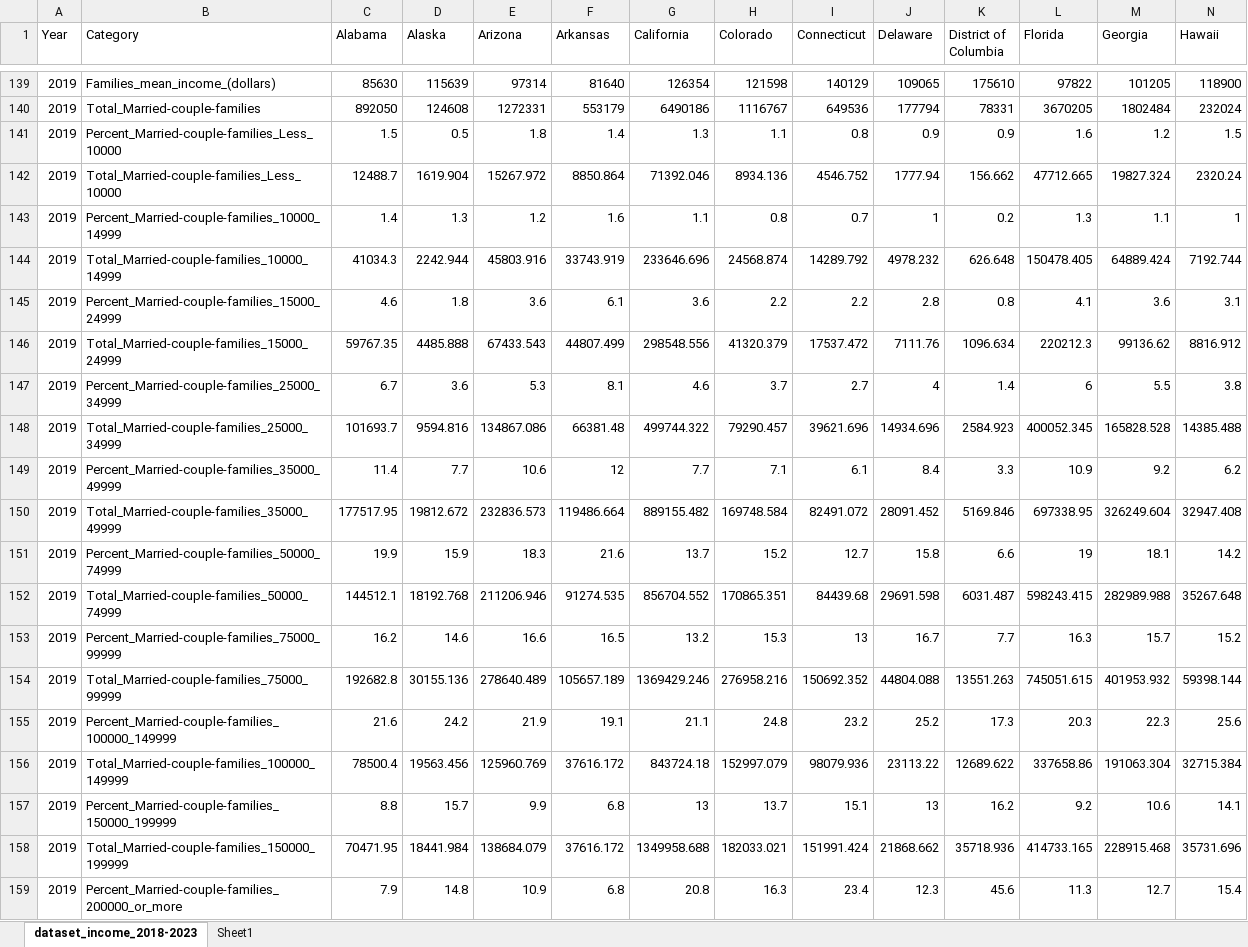
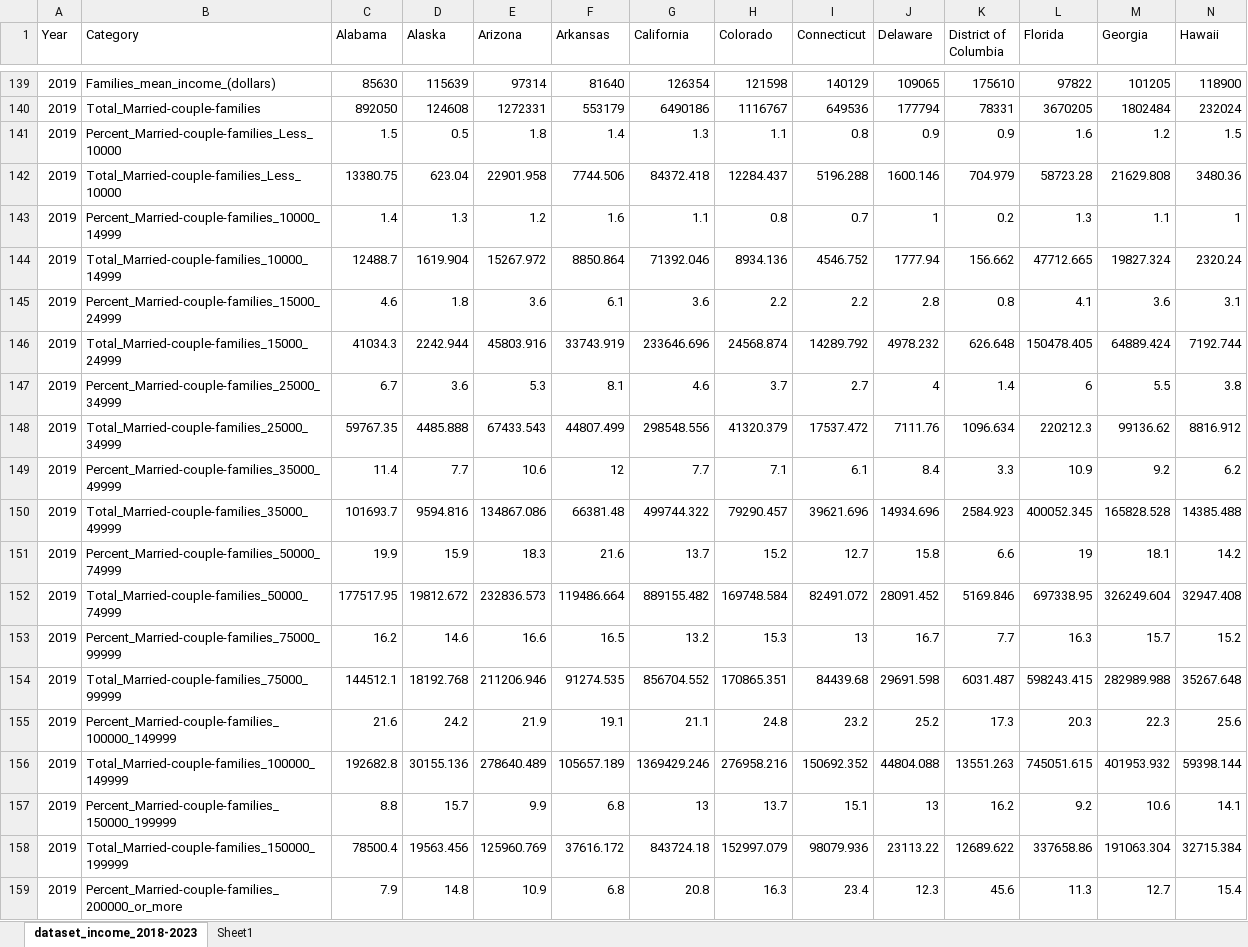
Before and after one commit to tsantiagoro85/project-3, an Excel workbook: merged_datasets/dataset_income_2018-2023.xlsx, sheet dataset_income_2018-2023, drawn as a sheet; only a part is shown, gaps mark what is left out; values as stored, in another font and other column widths than the file's, no borders; removed rows and columns are numbered as before the commit, all else as after; rows hold the shown columns only; the diff covers the shown part only; the diff names each change by its address in the sheet, - before the commit and + after, or states it on an @@ line.

Commit message:
updated datasets for income analysis

```diff
--- a/merged_datasets/dataset_income_2018-2023.xlsx (sheet dataset_income_2018-2023)
+++ b/merged_datasets/dataset_income_2018-2023.xlsx (sheet dataset_income_2018-2023)
-row 142: 2019 | Total_Married-couple-families_Less_10000 | 12488.7 | 1619.904 | 15267.972 | 8850.864 | 71392.046 | 8934.136 | 4546.752 | 1777.94 | 156.662 | 47712.665 | 19827.324 | 2320.24
+row 142: 2019 | Total_Married-couple-families_Less_10000 | 13380.75 | 623.04 | 22901.958 | 7744.506 | 84372.418 | 12284.437 | 5196.288 | 1600.146 | 704.979 | 58723.28 | 21629.808 | 3480.36
-row 144: 2019 | Total_Married-couple-families_10000_14999 | 41034.3 | 2242.944 | 45803.916 | 33743.919 | 233646.696 | 24568.874 | 14289.792 | 4978.232 | 626.648 | 150478.405 | 64889.424 | 7192.744
+row 144: 2019 | Total_Married-couple-families_10000_14999 | 12488.7 | 1619.904 | 15267.972 | 8850.864 | 71392.046 | 8934.136 | 4546.752 | 1777.94 | 156.662 | 47712.665 | 19827.324 | 2320.24
-row 146: 2019 | Total_Married-couple-families_15000_24999 | 59767.35 | 4485.888 | 67433.543 | 44807.499 | 298548.556 | 41320.379 | 17537.472 | 7111.76 | 1096.634 | 220212.3 | 99136.62 | 8816.912
+row 146: 2019 | Total_Married-couple-families_15000_24999 | 41034.3 | 2242.944 | 45803.916 | 33743.919 | 233646.696 | 24568.874 | 14289.792 | 4978.232 | 626.648 | 150478.405 | 64889.424 | 7192.744
-row 148: 2019 | Total_Married-couple-families_25000_34999 | 101693.7 | 9594.816 | 134867.086 | 66381.48 | 499744.322 | 79290.457 | 39621.696 | 14934.696 | 2584.923 | 400052.345 | 165828.528 | 14385.488
+row 148: 2019 | Total_Married-couple-families_25000_34999 | 59767.35 | 4485.888 | 67433.543 | 44807.499 | 298548.556 | 41320.379 | 17537.472 | 7111.76 | 1096.634 | 220212.3 | 99136.62 | 8816.912
-row 150: 2019 | Total_Married-couple-families_35000_49999 | 177517.95 | 19812.672 | 232836.573 | 119486.664 | 889155.482 | 169748.584 | 82491.072 | 28091.452 | 5169.846 | 697338.95 | 326249.604 | 32947.408
+row 150: 2019 | Total_Married-couple-families_35000_49999 | 101693.7 | 9594.816 | 134867.086 | 66381.48 | 499744.322 | 79290.457 | 39621.696 | 14934.696 | 2584.923 | 400052.345 | 165828.528 | 14385.488
-row 152: 2019 | Total_Married-couple-families_50000_74999 | 144512.1 | 18192.768 | 211206.946 | 91274.535 | 856704.552 | 170865.351 | 84439.68 | 29691.598 | 6031.487 | 598243.415 | 282989.988 | 35267.648
+row 152: 2019 | Total_Married-couple-families_50000_74999 | 177517.95 | 19812.672 | 232836.573 | 119486.664 | 889155.482 | 169748.584 | 82491.072 | 28091.452 | 5169.846 | 697338.95 | 326249.604 | 32947.408
-row 154: 2019 | Total_Married-couple-families_75000_99999 | 192682.8 | 30155.136 | 278640.489 | 105657.189 | 1369429.246 | 276958.216 | 150692.352 | 44804.088 | 13551.263 | 745051.615 | 401953.932 | 59398.144
+row 154: 2019 | Total_Married-couple-families_75000_99999 | 144512.1 | 18192.768 | 211206.946 | 91274.535 | 856704.552 | 170865.351 | 84439.68 | 29691.598 | 6031.487 | 598243.415 | 282989.988 | 35267.648
-row 156: 2019 | Total_Married-couple-families_100000_149999 | 78500.4 | 19563.456 | 125960.769 | 37616.172 | 843724.18 | 152997.079 | 98079.936 | 23113.22 | 12689.622 | 337658.86 | 191063.304 | 32715.384
+row 156: 2019 | Total_Married-couple-families_100000_149999 | 192682.8 | 30155.136 | 278640.489 | 105657.189 | 1369429.246 | 276958.216 | 150692.352 | 44804.088 | 13551.263 | 745051.615 | 401953.932 | 59398.144
-row 158: 2019 | Total_Married-couple-families_150000_199999 | 70471.95 | 18441.984 | 138684.079 | 37616.172 | 1349958.688 | 182033.021 | 151991.424 | 21868.662 | 35718.936 | 414733.165 | 228915.468 | 35731.696
+row 158: 2019 | Total_Married-couple-families_150000_199999 | 78500.4 | 19563.456 | 125960.769 | 37616.172 | 843724.18 | 152997.079 | 98079.936 | 23113.22 | 12689.622 | 337658.86 | 191063.304 | 32715.384
```
Also changed, not shown: 1 added row and 1 removed row elsewhere in this sheet, 3 other files.
